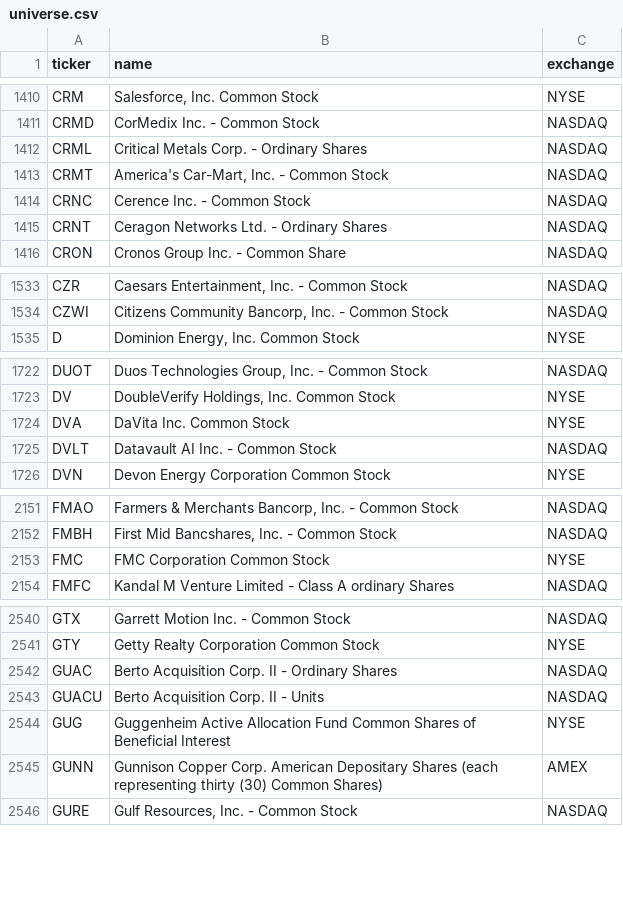
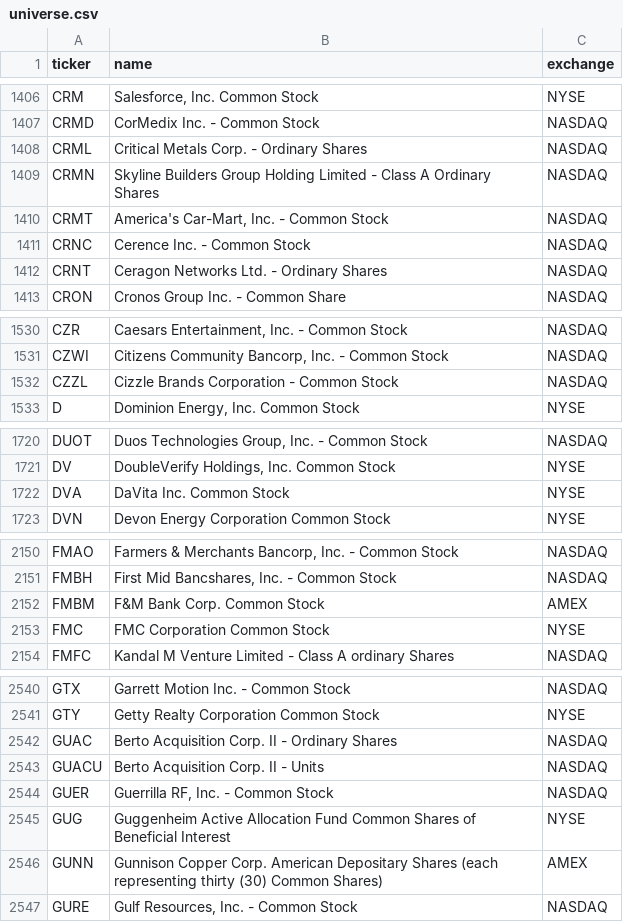
Before and after one commit to kimjunhoney2551-ship-it/stock-leader-dashboard, a CSV file: config/universe.csv, drawn as a sheet; only a part is shown, gaps mark what is left out; the diff covers the shown part only.

```diff
--- a/config/universe.csv
+++ b/config/universe.csv
@@ -1412,2 +1408,3 @@ CRMD,CorMedix Inc. - Common Stock,NASDAQ
 CRML,Critical Metals Corp. - Ordinary Shares,NASDAQ
+CRMN,Skyline Builders Group Holding Limited - Class A Ordinary Shares,NASDAQ
 CRMT,"America's Car-Mart, Inc. - Common Stock",NASDAQ
@@ -1534,2 +1531,3 @@ CZR,"Caesars Entertainment, Inc. - Common Stock",NASDAQ
 CZWI,"Citizens Community Bancorp, Inc. - Common Stock",NASDAQ
+CZZL,Cizzle Brands Corporation - Common Stock,NASDAQ
 D,"Dominion Energy, Inc. Common Stock",NYSE
@@ -1724,3 +1722,2 @@ DV,"DoubleVerify Holdings, Inc. Common Stock",NYSE
 DVA,DaVita Inc. Common Stock,NYSE
-DVLT,Datavault AI Inc. - Common Stock,NASDAQ
 DVN,Devon Energy Corporation Common Stock,NYSE
@@ -2152,2 +2151,3 @@ FMAO,"Farmers & Merchants Bancorp, Inc. - Common Stock",NASDAQ
 FMBH,"First Mid Bancshares, Inc. - Common Stock",NASDAQ
+FMBM,F&M Bank Corp. Common Stock,AMEX
 FMC,FMC Corporation Common Stock,NYSE
@@ -2543,2 +2543,3 @@ GUAC,Berto Acquisition Corp. II - Ordinary Shares,NASDAQ
 GUACU,Berto Acquisition Corp. II - Units,NASDAQ
+GUER,"Guerrilla RF, Inc. - Common Stock",NASDAQ
 GUG,Guggenheim Active Allocation Fund Common Shares of Beneficial Interest,NYSE
```
Also changed, not shown: 16 added rows, 28 removed rows and 6 edited cells elsewhere in this file, 27 other files.
